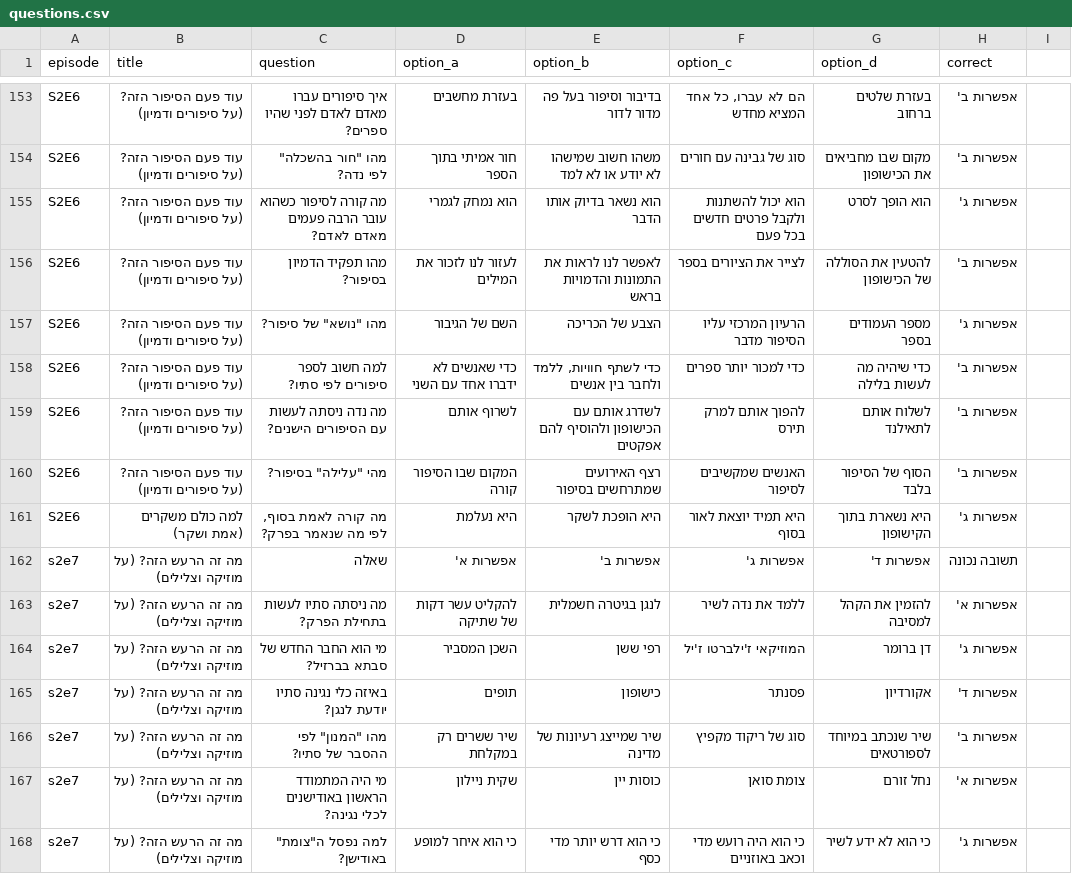
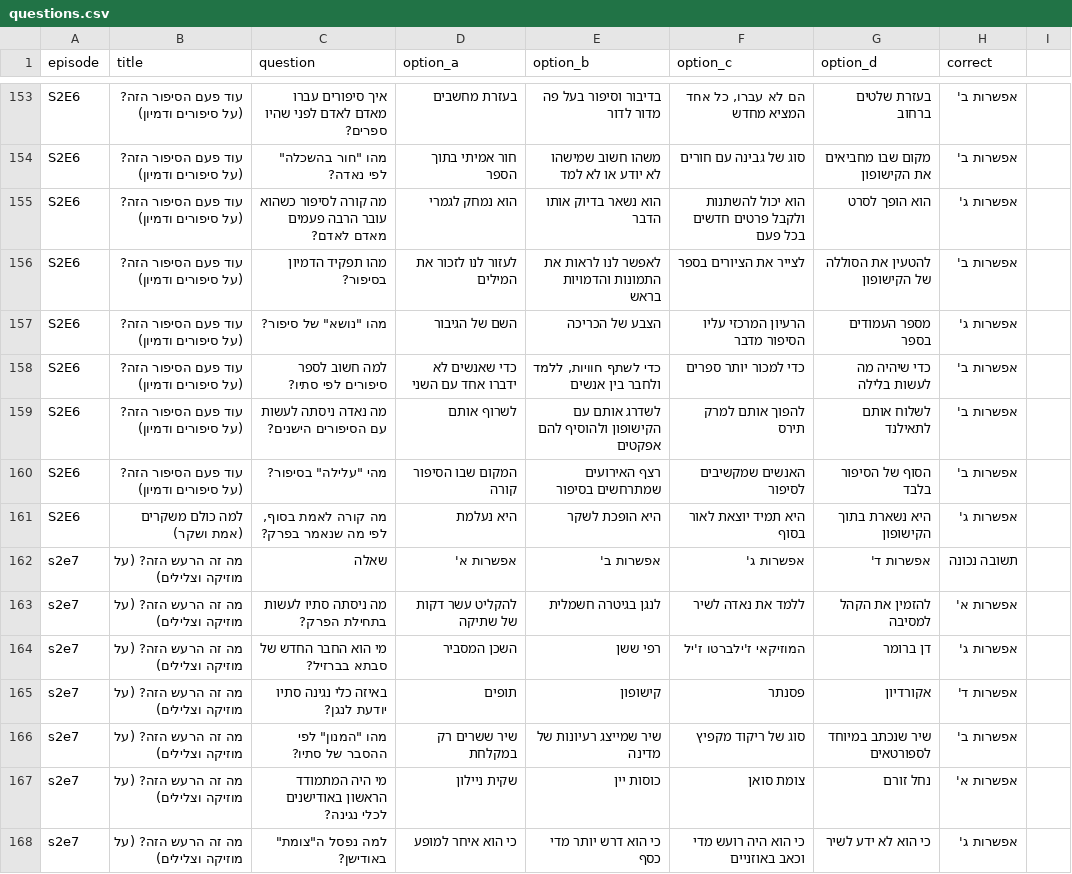
Before and after one commit to ryonatan1-afk/Hesketosfanapp, a CSV file: questions.csv, drawn as a sheet; only a part is shown, gaps mark what is left out; the diff covers the shown part only; the diff names each change by its address in the sheet, - before the commit and + after, or states it on an @@ line.

```diff
--- a/questions.csv
+++ b/questions.csv
-C154 (question): מהו "חור בהשכלה" לפי נדה?
+C154 (question): מהו "חור בהשכלה" לפי נאדה?
-G154 (option_d): מקום שבו מחביאים את הכישופון
+G154 (option_d): מקום שבו מחביאים את הקישופון
-G156 (option_d): להטעין את הסוללה של הכישופון
+G156 (option_d): להטעין את הסוללה של הקישופון
-C159 (question): מה נדה ניסתה לעשות עם הסיפורים הישנים?
+C159 (question): מה נאדה ניסתה לעשות עם הסיפורים הישנים?
-E159 (option_b): לשדרג אותם עם הכישופון ולהוסיף להם אפקטים
+E159 (option_b): לשדרג אותם עם הקישופון ולהוסיף להם אפקטים
-F163 (option_c): ללמד את נדה לשיר
+F163 (option_c): ללמד את נאדה לשיר
-E165 (option_b): כישופון
+E165 (option_b): קישופון
```
Also changed, not shown: 89 edited cells elsewhere in this file, 1 other file.
